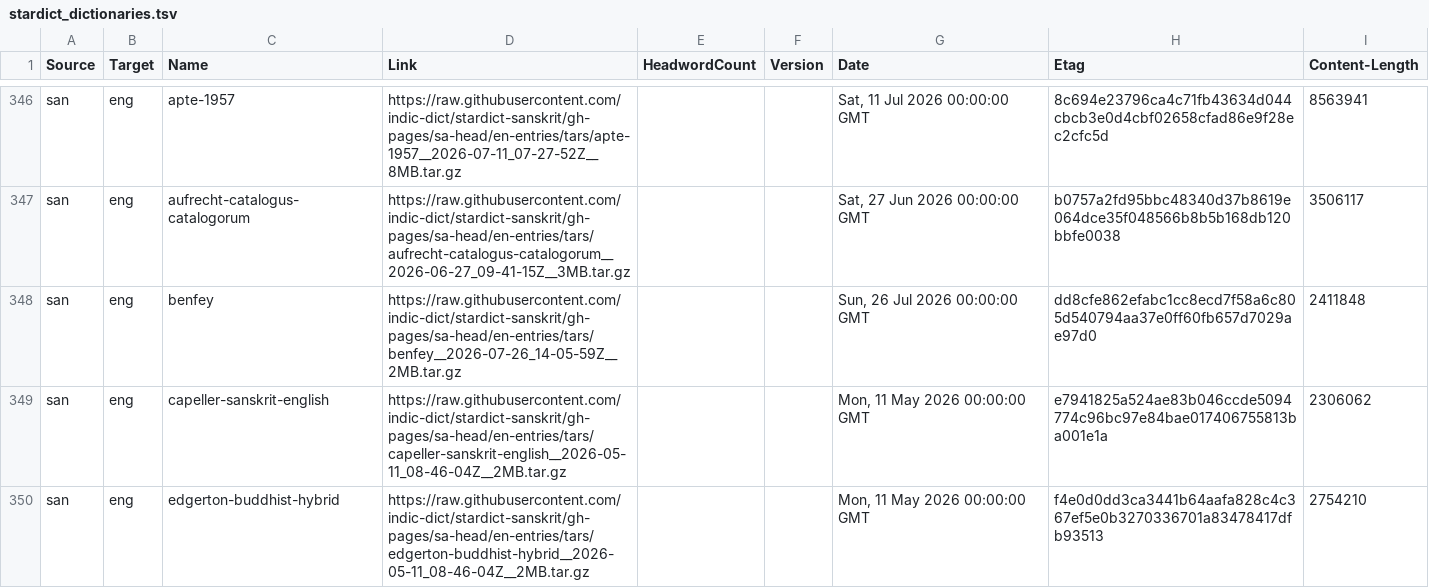
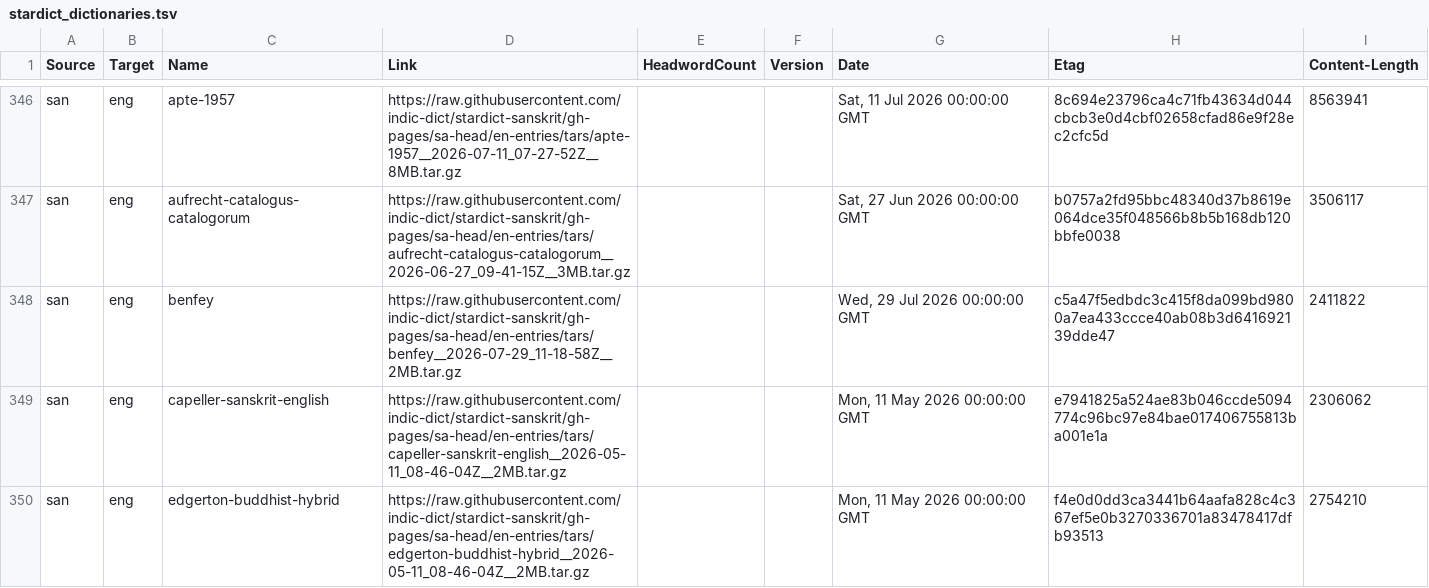
Before and after one commit to drdhaval2785/Stardict-lists, a TSV file: stardict_dictionaries.tsv, drawn as a sheet; only a part is shown, gaps mark what is left out.

Commit message:
regen as of 2026-07-30

```diff
--- a/stardict_dictionaries.tsv
+++ b/stardict_dictionaries.tsv
@@ -347,3 +347,3 @@ san	eng	apte-1957	https://raw.githubusercontent.com/indic-dict/stardict-sanskrit
 san	eng	aufrecht-catalogus-catalogorum	https://raw.githubusercontent.com/indic-dict/stardict-sanskrit/gh-pages/sa-head/en-entries/tars/aufrecht-catalogus-catalogorum__2026-06-27_09-41-15Z__3MB.tar.gz			Sat, 27 Jun 2026 00:00:00 GMT	b0757a2fd95bbc48340d37b8619e064dce35f048566b8b5b168db120bbfe0038	3506117
-san	eng	benfey	https://raw.githubusercontent.com/indic-dict/stardict-sanskrit/gh-pages/sa-head/en-entries/tars/benfey__2026-07-26_14-05-59Z__2MB.tar.gz			Sun, 26 Jul 2026 00:00:00 GMT	dd8cfe862efabc1cc8ecd7f58a6c805d540794aa37e0ff60fb657d7029ae97d0	2411848
+san	eng	benfey	https://raw.githubusercontent.com/indic-dict/stardict-sanskrit/gh-pages/sa-head/en-entries/tars/benfey__2026-07-29_11-18-58Z__2MB.tar.gz			Wed, 29 Jul 2026 00:00:00 GMT	c5a47f5edbdc3c415f8da099bd9800a7ea433ccce40ab08b3d641692139dde47	2411822
 san	eng	capeller-sanskrit-english	https://raw.githubusercontent.com/indic-dict/stardict-sanskrit/gh-pages/sa-head/en-entries/tars/capeller-sanskrit-english__2026-05-11_08-46-04Z__2MB.tar.gz			Mon, 11 May 2026 00:00:00 GMT	e7941825a524ae83b046ccde5094774c96bc97e84bae017406755813ba001e1a	2306062
```
